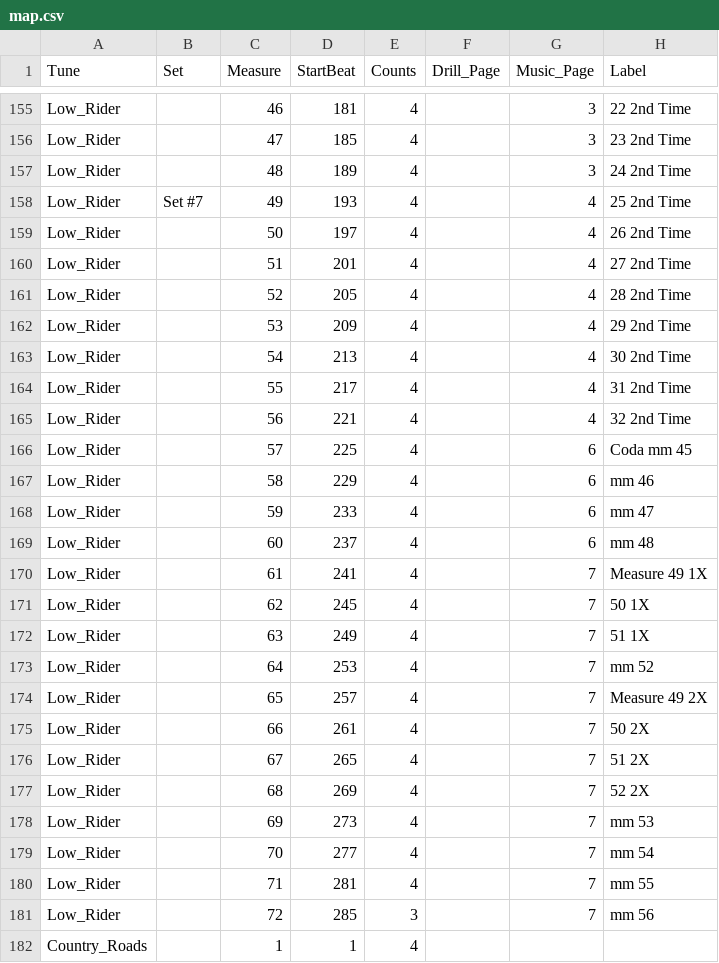
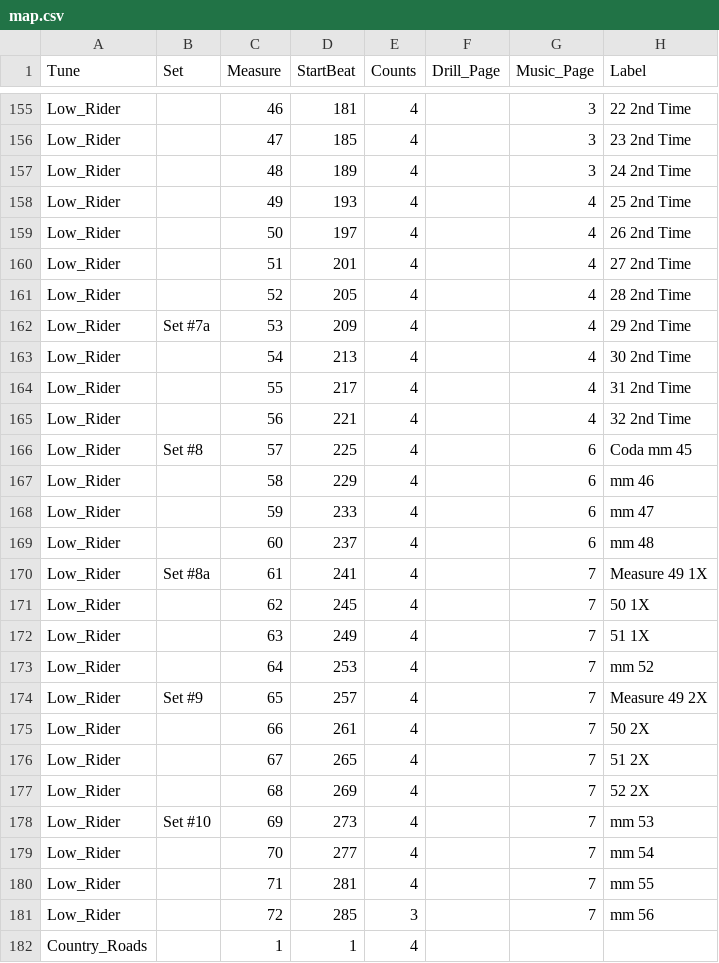
Before and after one commit to 368band/drill-app, a CSV file: map.csv, drawn as a sheet; only a part is shown, gaps mark what is left out.

Commit message:
drill pages for low rider finalized

```diff
--- a/map.csv
+++ b/map.csv
@@ -157,3 +157,3 @@ Low_Rider,,47,185,4,,3,23 2nd Time
 Low_Rider,,48,189,4,,3,24 2nd Time
-Low_Rider,Set #7,49,193,4,,4,25 2nd Time
+Low_Rider,,49,193,4,,4,25 2nd Time
 Low_Rider,,50,197,4,,4,26 2nd Time
@@ -161,3 +161,3 @@ Low_Rider,,51,201,4,,4,27 2nd Time
 Low_Rider,,52,205,4,,4,28 2nd Time
-Low_Rider,,53,209,4,,4,29 2nd Time
+Low_Rider,Set #7a,53,209,4,,4,29 2nd Time
 Low_Rider,,54,213,4,,4,30 2nd Time
@@ -165,3 +165,3 @@ Low_Rider,,55,217,4,,4,31 2nd Time
 Low_Rider,,56,221,4,,4,32 2nd Time
-Low_Rider,,57,225,4,,6,Coda mm 45
+Low_Rider,Set #8,57,225,4,,6,Coda mm 45
 Low_Rider,,58,229,4,,6,mm 46
@@ -169,3 +169,3 @@ Low_Rider,,59,233,4,,6,mm 47
 Low_Rider,,60,237,4,,6,mm 48
-Low_Rider,,61,241,4,,7,Measure 49 1X
+Low_Rider,Set #8a,61,241,4,,7,Measure 49 1X
 Low_Rider,,62,245,4,,7,50 1X
@@ -173,3 +173,3 @@ Low_Rider,,63,249,4,,7,51 1X
 Low_Rider,,64,253,4,,7,mm 52
-Low_Rider,,65,257,4,,7,Measure 49 2X
+Low_Rider,Set #9,65,257,4,,7,Measure 49 2X
 Low_Rider,,66,261,4,,7,50 2X
@@ -177,3 +177,3 @@ Low_Rider,,67,265,4,,7,51 2X
 Low_Rider,,68,269,4,,7,52 2X
-Low_Rider,,69,273,4,,7,mm 53
+Low_Rider,Set #10,69,273,4,,7,mm 53
 Low_Rider,,70,277,4,,7,mm 54
```
